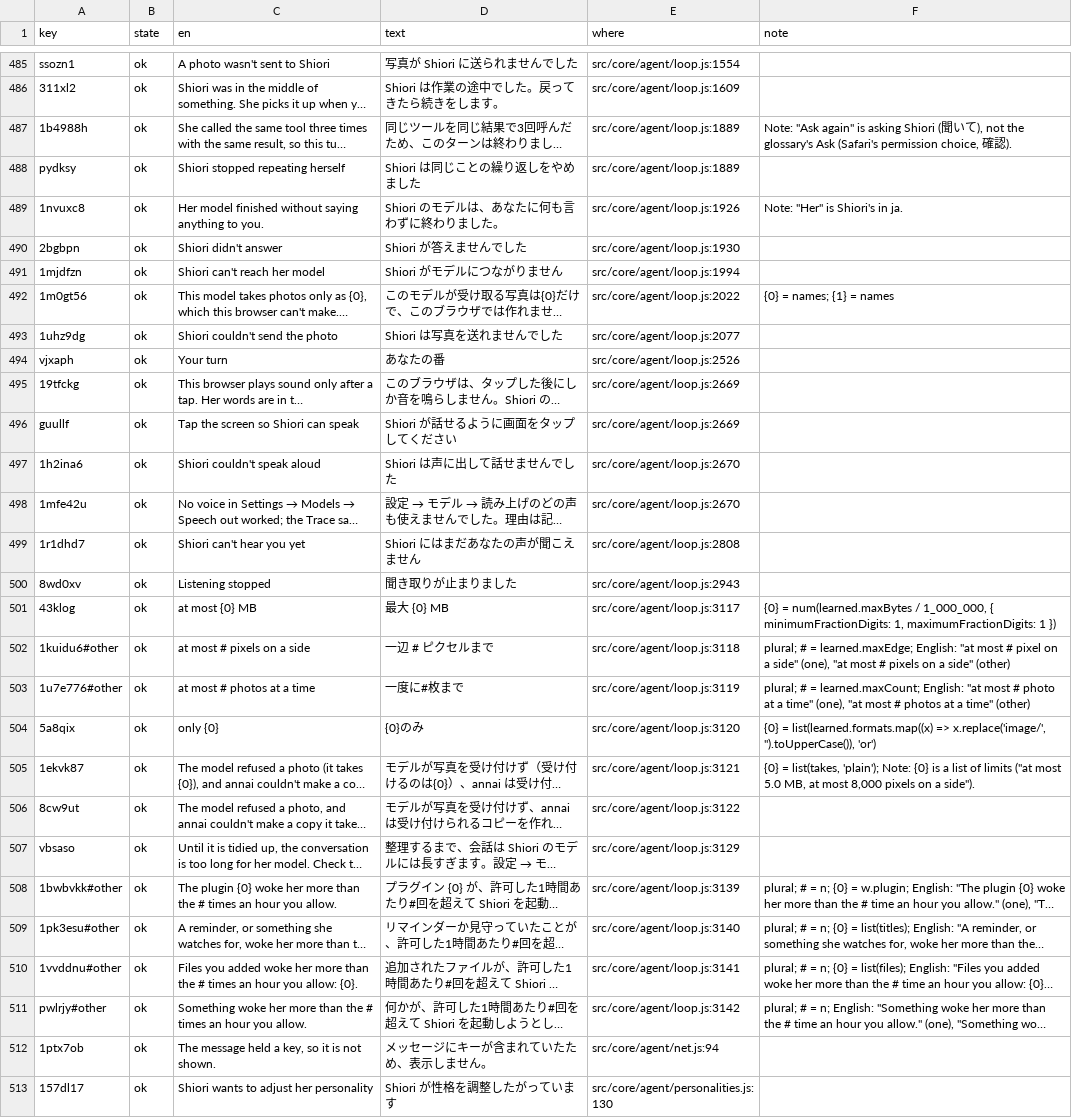
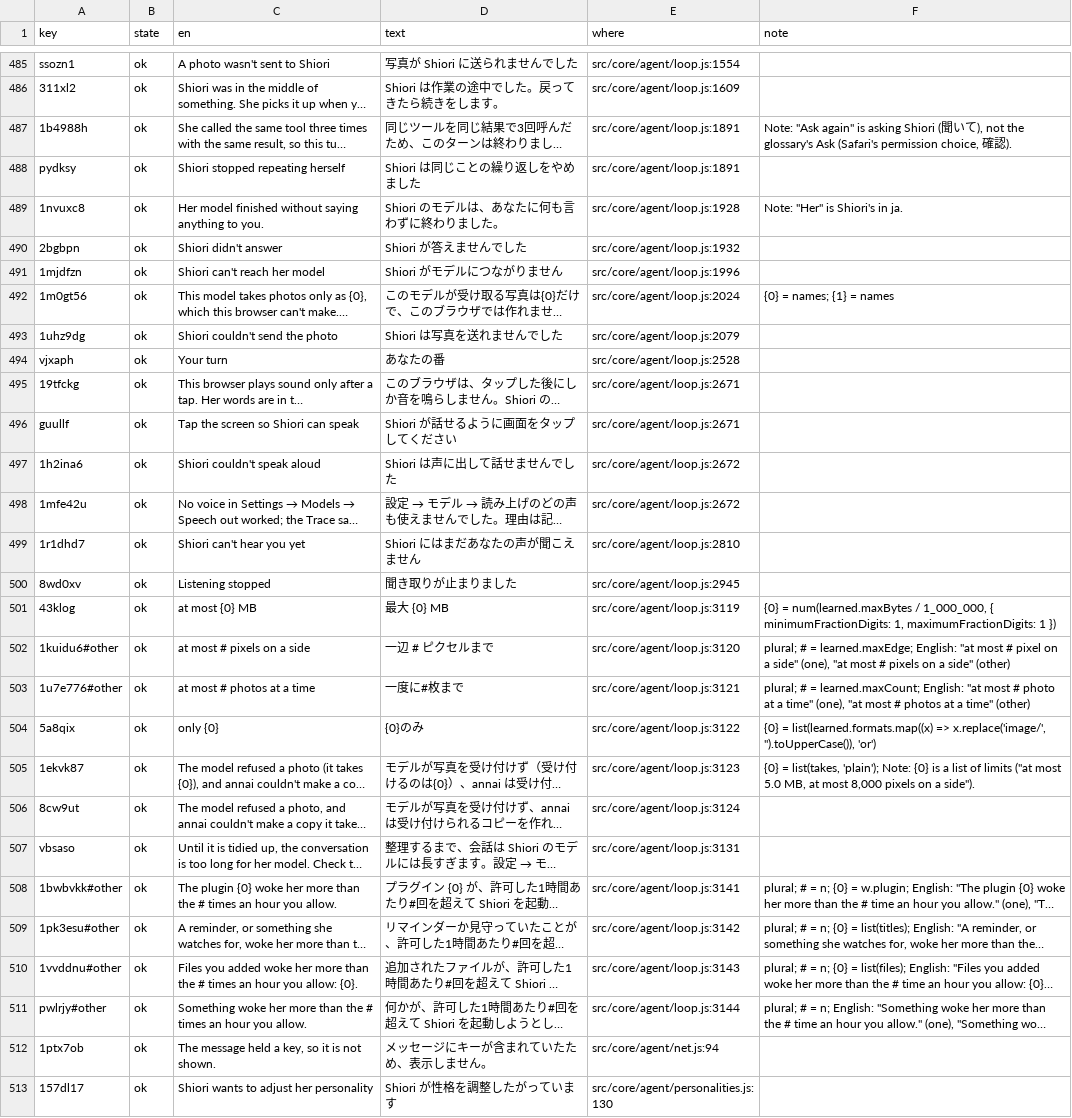
Before and after one commit to annai-guide/annai, a TSV file: l10n/ja.tsv, drawn as a sheet; only a part is shown, gaps mark what is left out; long unchanged cells end in …; the diff names each change by its address in the sheet, - before the commit and + after, or states it on an @@ line.

```diff
--- a/l10n/ja.tsv
+++ b/l10n/ja.tsv
-E487:E488 (where): src/core/agent/loop.js:1889
+E487:E488 (where): src/core/agent/loop.js:1891
-E489 (where): src/core/agent/loop.js:1926
+E489 (where): src/core/agent/loop.js:1928
-E490 (where): src/core/agent/loop.js:1930
+E490 (where): src/core/agent/loop.js:1932
-E491 (where): src/core/agent/loop.js:1994
+E491 (where): src/core/agent/loop.js:1996
-E492 (where): src/core/agent/loop.js:2022
+E492 (where): src/core/agent/loop.js:2024
-E493 (where): src/core/agent/loop.js:2077
+E493 (where): src/core/agent/loop.js:2079
-E494 (where): src/core/agent/loop.js:2526
+E494 (where): src/core/agent/loop.js:2528
-E495:E496 (where): src/core/agent/loop.js:2669
+E495:E496 (where): src/core/agent/loop.js:2671
-E497:E498 (where): src/core/agent/loop.js:2670
+E497:E498 (where): src/core/agent/loop.js:2672
-E499 (where): src/core/agent/loop.js:2808
+E499 (where): src/core/agent/loop.js:2810
-E500 (where): src/core/agent/loop.js:2943
+E500 (where): src/core/agent/loop.js:2945
-E501 (where): src/core/agent/loop.js:3117
+E501 (where): src/core/agent/loop.js:3119
-E502 (where): src/core/agent/loop.js:3118
+E502 (where): src/core/agent/loop.js:3120
-E503 (where): src/core/agent/loop.js:3119
+E503 (where): src/core/agent/loop.js:3121
-E504 (where): src/core/agent/loop.js:3120
+E504 (where): src/core/agent/loop.js:3122
-E505 (where): src/core/agent/loop.js:3121
+E505 (where): src/core/agent/loop.js:3123
-E506 (where): src/core/agent/loop.js:3122
+E506 (where): src/core/agent/loop.js:3124
-E507 (where): src/core/agent/loop.js:3129
+E507 (where): src/core/agent/loop.js:3131
-E508 (where): src/core/agent/loop.js:3139
+E508 (where): src/core/agent/loop.js:3141
-E509 (where): src/core/agent/loop.js:3140
+E509 (where): src/core/agent/loop.js:3142
-E510 (where): src/core/agent/loop.js:3141
+E510 (where): src/core/agent/loop.js:3143
-E511 (where): src/core/agent/loop.js:3142
+E511 (where): src/core/agent/loop.js:3144
```
Also changed, not shown: l10n/zh-Hans.tsv, 13 other files.
